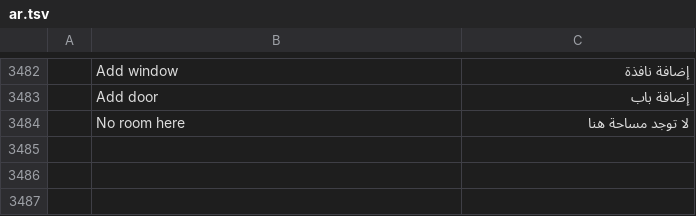
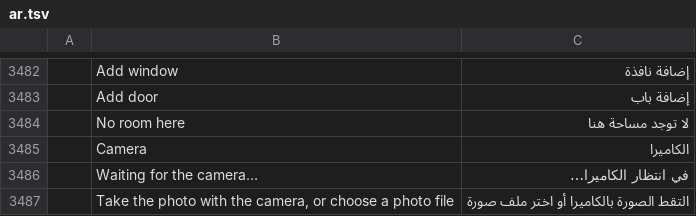
Before and after one commit to Azurehawke/pdfcraft, a TSV file: crates/ui-egui/src/i18n/ar.tsv, drawn as a sheet; only a part is shown, gaps mark what is left out; the diff names each change by its address in the sheet, - before the commit and + after, or states it on an @@ line.

```diff
--- a/crates/ui-egui/src/i18n/ar.tsv
+++ b/crates/ui-egui/src/i18n/ar.tsv
+row 3485:  | Camera | الكاميرا
+row 3486:  | Waiting for the camera… | في انتظار الكاميرا…
+row 3487:  | Take the photo with the camera, or choose a photo file | التقط الصورة بالكاميرا أو اختر ملف صورة
```
Also changed, not shown: crates/ui-egui/src/i18n/bg.tsv, crates/ui-egui/src/i18n/fr.tsv, 14 other files.
